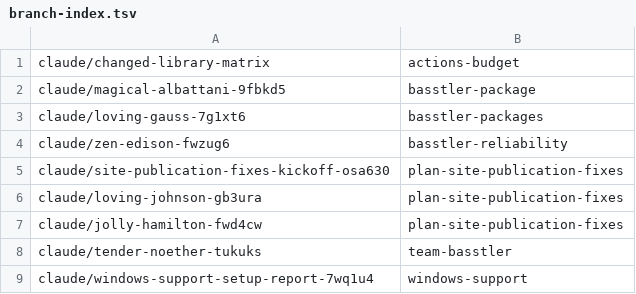
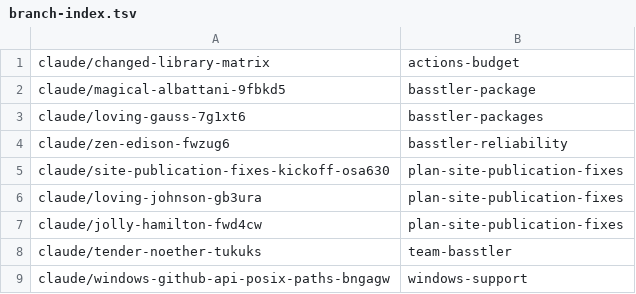
Before and after one commit to AbdelrhmanBassiouny/basstler, a TSV file: .claude/personal/plans/_generated/branch-index.tsv, drawn as a sheet.

Commit message:
Update plan manifest for windows-support

```diff
--- a/.claude/personal/plans/_generated/branch-index.tsv
+++ b/.claude/personal/plans/_generated/branch-index.tsv
@@ -8,2 +8,2 @@ claude/jolly-hamilton-fwd4cw	plan-site-publication-fixes
 claude/tender-noether-tukuks	team-basstler
-claude/windows-support-setup-report-7wq1u4	windows-support
+claude/windows-github-api-posix-paths-bngagw	windows-support
```
Also changed, not shown: 1 other file.
